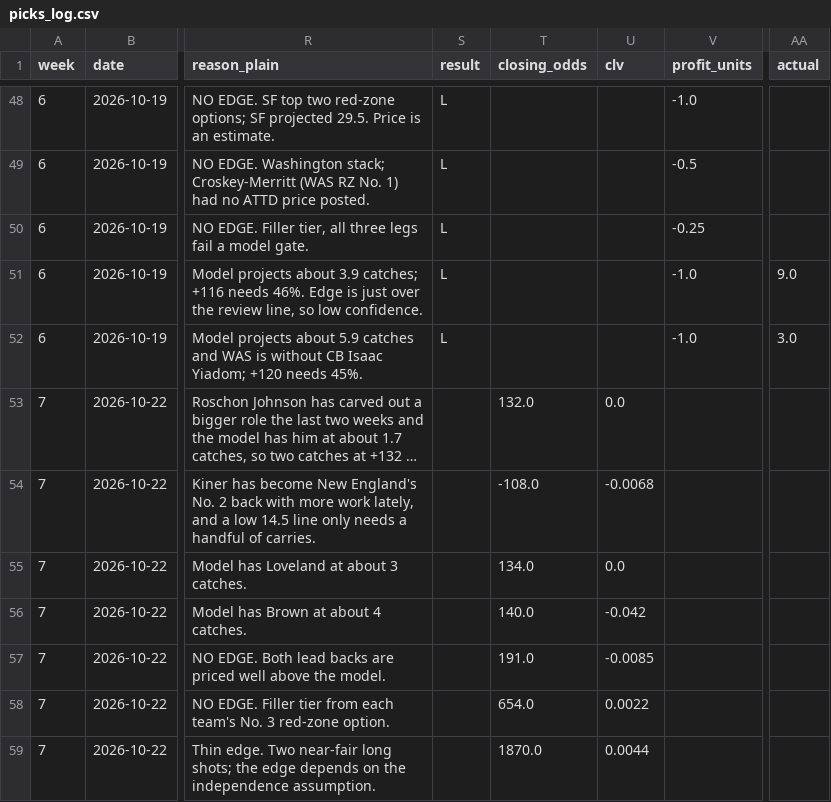
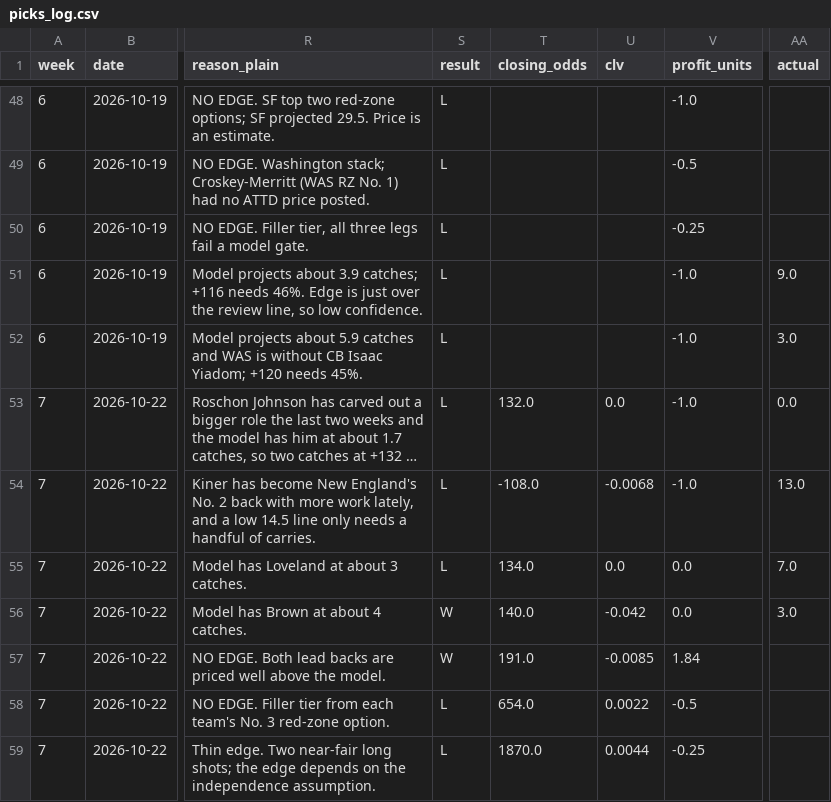
Before and after one commit to githubmaster6969/paper-portfolio, a CSV file: nfl/data/picks_log.csv, drawn as a sheet; only a part is shown, gaps mark what is left out; long unchanged cells end in …; the diff names each change by its address in the sheet, - before the commit and + after, or states it on an @@ line.

Commit message:
Week 7 TNF NE@CHI graded: 1-4, -0.91u

```diff
--- a/nfl/data/picks_log.csv
+++ b/nfl/data/picks_log.csv
-S53:S55 (result): (empty)
+S53:S55 (result): L
-V53:V54 (profit_units): (empty)
+V53:V54 (profit_units): -1.0
-AA53 (actual): (empty)
+AA53 (actual): 0.0
-AA54 (actual): (empty)
+AA54 (actual): 13.0
-V55:V56 (profit_units): (empty)
+V55:V56 (profit_units): 0.0
-AA55 (actual): (empty)
+AA55 (actual): 7.0
-S56:S57 (result): (empty)
+S56:S57 (result): W
-AA56 (actual): (empty)
+AA56 (actual): 3.0
-V57 (profit_units): (empty)
+V57 (profit_units): 1.84
-S58:S59 (result): (empty)
+S58:S59 (result): L
-V58 (profit_units): (empty)
+V58 (profit_units): -0.5
-V59 (profit_units): (empty)
+V59 (profit_units): -0.25
```
